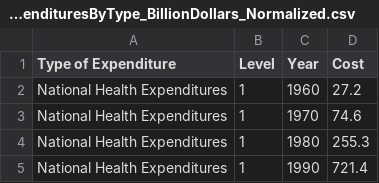
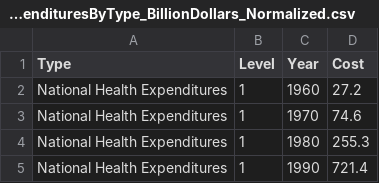
Before and after one commit to MattJaBishop/INFO696_FinalProject, a CSV file: Table02_NationalHealthExpendituresByType_BillionDollars_Normalized.csv, drawn as a sheet; only a part is shown.

```diff
--- a/Table02_NationalHealthExpendituresByType_BillionDollars_Normalized.csv
+++ b/Table02_NationalHealthExpendituresByType_BillionDollars_Normalized.csv
@@ -1,2 +1,2 @@
-Type of Expenditure,Level,Year,Cost
+Type,Level,Year,Cost
 National Health Expenditures,1,1960,27.2
```
Also changed, not shown: 7 other files.
